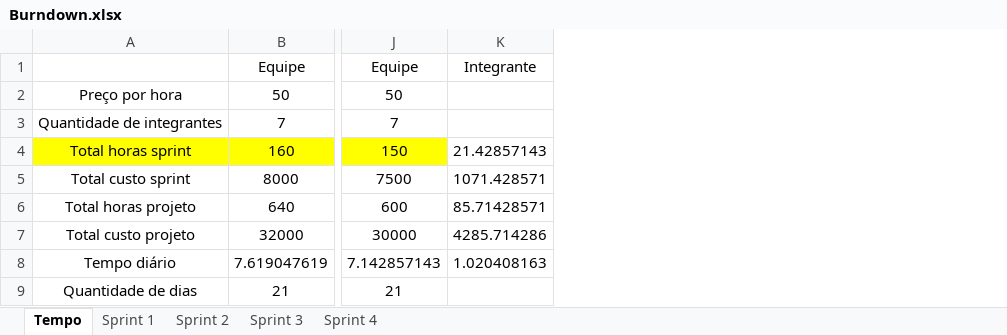
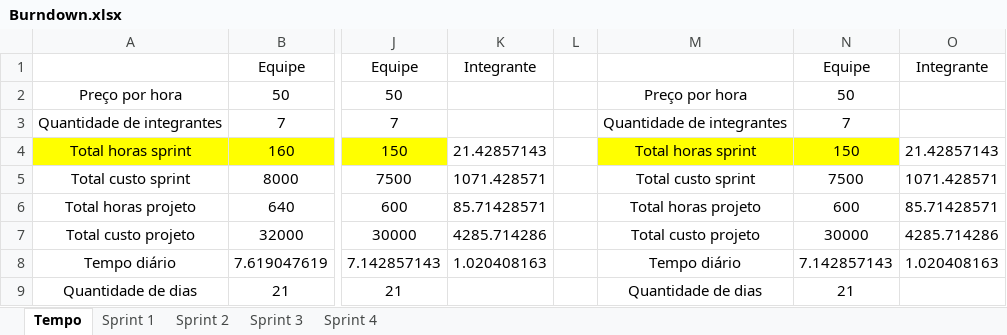
Before and after one commit to barbaraport/softtelie-ehsoja, an Excel workbook: docs/Burndown/Burndown.xlsx, sheet Tempo, drawn as a sheet; only a part is shown, gaps mark what is left out; values as stored, in another font and other column widths than the file's, no borders; the diff names each change by its address in the sheet, - before the commit and + after, or states it on an @@ line.

```diff
--- a/docs/Burndown/Burndown.xlsx (sheet Tempo)
+++ b/docs/Burndown/Burndown.xlsx (sheet Tempo)
+column L, empty
+column M, rows 2-9: Preço por hora | Quantidade de integrantes | Total horas sprint | Total custo sprint | Total horas projeto | Total custo projeto | Tempo diário | Quantidade de dias
+column N, rows 1-9: Equipe | 50 | 7 | 150 | 7500 | 600 | 30000 | 7.142857143 | 21
+column O, rows 1-8: Integrante |  |  | 21.42857143 | 1071.428571 | 85.71428571 | 4285.714286 | 1.020408163
```
Also changed, not shown: sheet Sprint 4, charts or pictures.
